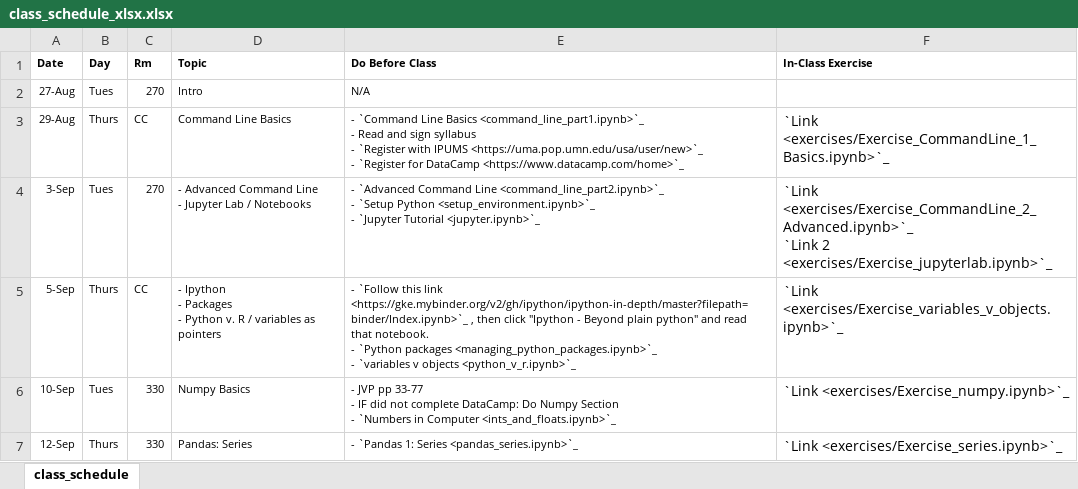
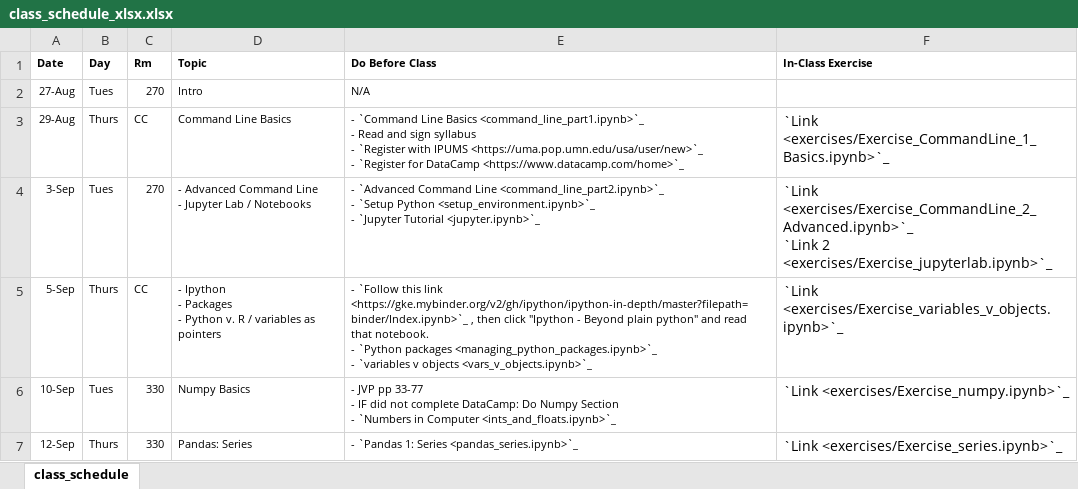
Before and after one commit to nickeubank/data-science-in-julia, an Excel workbook: source/class_schedule_xlsx.xlsx, sheet class_schedule, drawn as a sheet; only a part is shown; values as stored, in another font and other column widths than the file's, no borders; the diff names each change by its address in the sheet, - before the commit and + after, or states it on an @@ line.

Commit message:
fix objects link

```diff
--- a/source/class_schedule_xlsx.xlsx (sheet class_schedule)
+++ b/source/class_schedule_xlsx.xlsx (sheet class_schedule)
-E5 (Do Before Class): …v objects <python_v_r.ipynb>`_
+E5 (Do Before Class): …v objects <vars_v_objects.ipynb>`_
```
Also changed, not shown: 4 other files.
